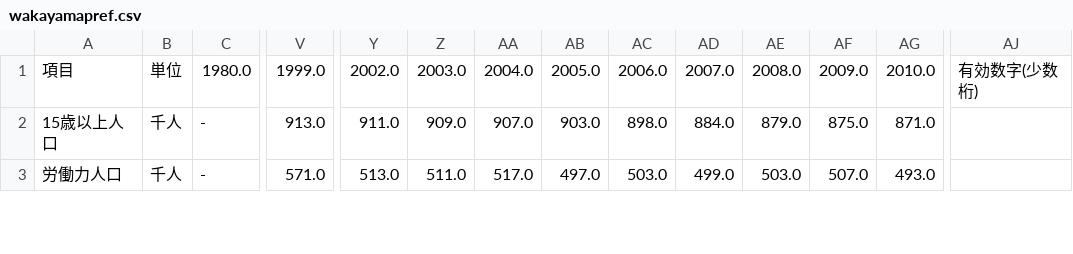
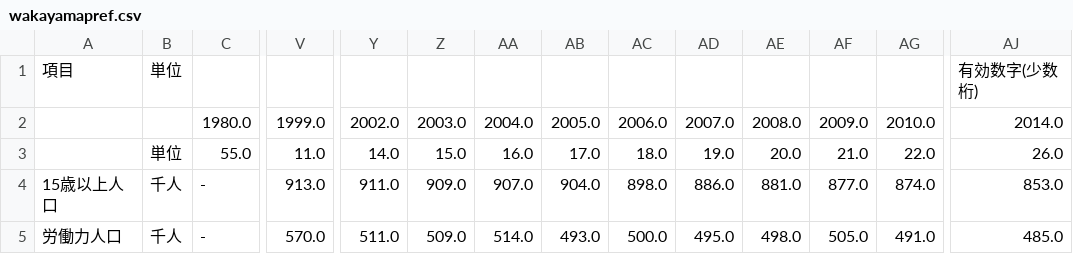
Before and after one commit to wakayama-pref-org/Long-term_time_series_Labor_force_survey, a CSV file: csv/wakayamapref.csv, drawn as a sheet; only a part is shown, gaps mark what is left out; addresses are those after the commit; rows hold the shown columns only; the diff covers the shown part only; the diff names each change by its address in the sheet, - before the commit and + after, or states it on an @@ line.

```diff
--- a/csv/wakayamapref.csv
+++ b/csv/wakayamapref.csv
+row 1: 項目 | 単位 |  |  |  |  |  |  |  |  |  |  |  | 有効数字(少数桁)
-A2: 項目
+A2: (empty)
-B2: 単位
+B2: (empty)
-AJ2: 有効数字(少数桁)
+AJ2: 2014.0
+row 3:  | 単位 | 55.0 | 11.0 | 14.0 | 15.0 | 16.0 | 17.0 | 18.0 | 19.0 | 20.0 | 21.0 | 22.0 | 26.0
-AB4: 903.0
+AB4: 904.0
-AD4: 884.0
+AD4: 886.0
-AE4: 879.0
+AE4: 881.0
-AF4: 875.0
+AF4: 877.0
-AG4: 871.0
+AG4: 874.0
-AJ4: (empty)
+AJ4: 853.0
-V5: 571.0
+V5: 570.0
-Y5: 513.0
+Y5: 511.0
-Z5: 511.0
+Z5: 509.0
-AA5: 517.0
+AA5: 514.0
-AB5: 497.0
+AB5: 493.0
-AC5: 503.0
+AC5: 500.0
-AD5: 499.0
+AD5: 495.0
-AE5: 503.0
+AE5: 498.0
-AF5: 507.0
+AF5: 505.0
-AG5: 493.0
+AG5: 491.0
-AJ5: (empty)
+AJ5: 485.0
```
Also changed, not shown: 2 removed rows and 22 edited cells elsewhere in this file, 1 other file.
